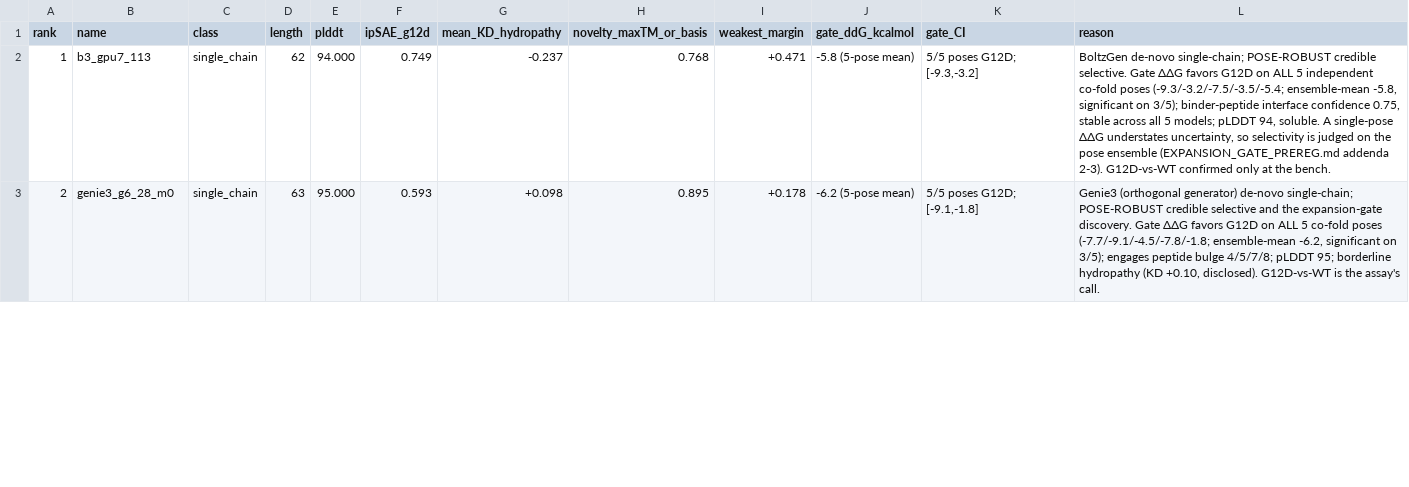
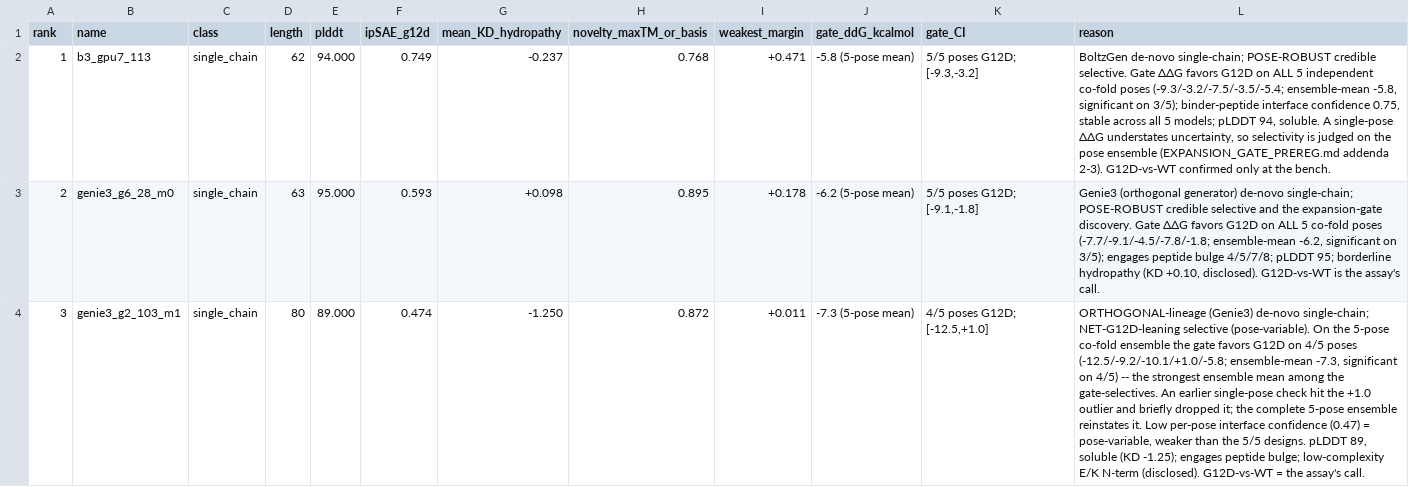
Before and after one commit to Vijayavallabh/anthropic-adaptyv-2026-pmhc, a CSV file: runs/submission_screens.csv, drawn as a sheet; only a part is shown; the diff covers the shown part only; the diff names each change by its address in the sheet, - before the commit and + after, or states it on an @@ line.

Commit message:
submission v8: complete 5-pose ensemble, re-include genie3_g2_103_m1
The addendum-2 drop of genie3_g2_103_m1 was made on one alternative
co-fold pose (model_3 = +0.99, the outlier). Gating the dropped g2_103
and reserve g2_141 on the SAME complete 5-pose ensemble (co-fold models
0-4) as the credibles shows g2_103 is 4/5 G12D-direction, mean -7.3,
significant on 4/5 -- stronger than the kept nb3_gpu4_132 (also 4/5).
Keeping the weaker while dropping the stronger is indefensible, so g2_103
is re-included (scripts/gate/rerank_v8.py); b2_gpu3_36 (weakest co-fold,
no gate evidence) dropped for room.

Final two tiers, judged uniformly on the ensemble:
- 2 pose-robust (5/5 poses): b3_gpu7_113 (-5.8), genie3_g6_28_m0 (-6.2)
- 3 net-G12D-leaning (4/5, one flip, disclosed): genie3_g2_103_m1 (-7.3),
  nb3_gpu4_132 (-3.3), genie3_g2_141_m1 (-4.8, #20 reserve)

submission.csv = 12 BoltzGen + 8 Genie3, 14 single_chain + 6 nanobody;
assayed top-10 = 4 gate-selectives (2 robust + 2 net-leaning) + 6 co-fold.
The 5-model co-fold ensemble is now exhausted -- complete-data final.
G12D-vs-WT remains the bench's call. Docs (METHODS/SUBMISSION_SUMMARY/
ELIGIBILITY/EXPANSION_GATE_PREREG addendum 4), progress.md and
session-handoff.md synced. Upload remains USER-GATED.

```diff
--- a/runs/submission_screens.csv
+++ b/runs/submission_screens.csv
+row 4: 3 | genie3_g2_103_m1 | single_chain | 80 | 89.000 | 0.474 | -1.250 | 0.872 | +0.011 | -7.3 (5-pose mean) | 4/5 poses G12D; [-12.5,+1.0] | ORTHOGONAL-lineage (Genie3) de-novo single-chain; NET-G12D-leaning selective (pose-variable). On the 5-pose co-fold ensemble the gate favors G12D on 4/5 poses (-12.5/-9.2/-10.1/+1.0/-5.8; ensemble-mean -7.3, significant on 4/5) -- the strongest ensemble mean among the gate-selectives. An earlier single-pose check hit the +1.0 outlier and briefly dropped it; the complete 5-pose ensemble reinstates it. Low per-pose interface confidence (0.47) = pose-variable, weaker than the 5/5 designs. pLDDT 89, soluble (KD -1.25); engages peptide bulge; low-complexity E/K N-term (disclosed). G12D-vs-WT = the assay's call.
```
Also changed, not shown: 1 removed row, 1 edited cell and row numbers in column A elsewhere in this file, runs/submission.csv, 9 other files.
